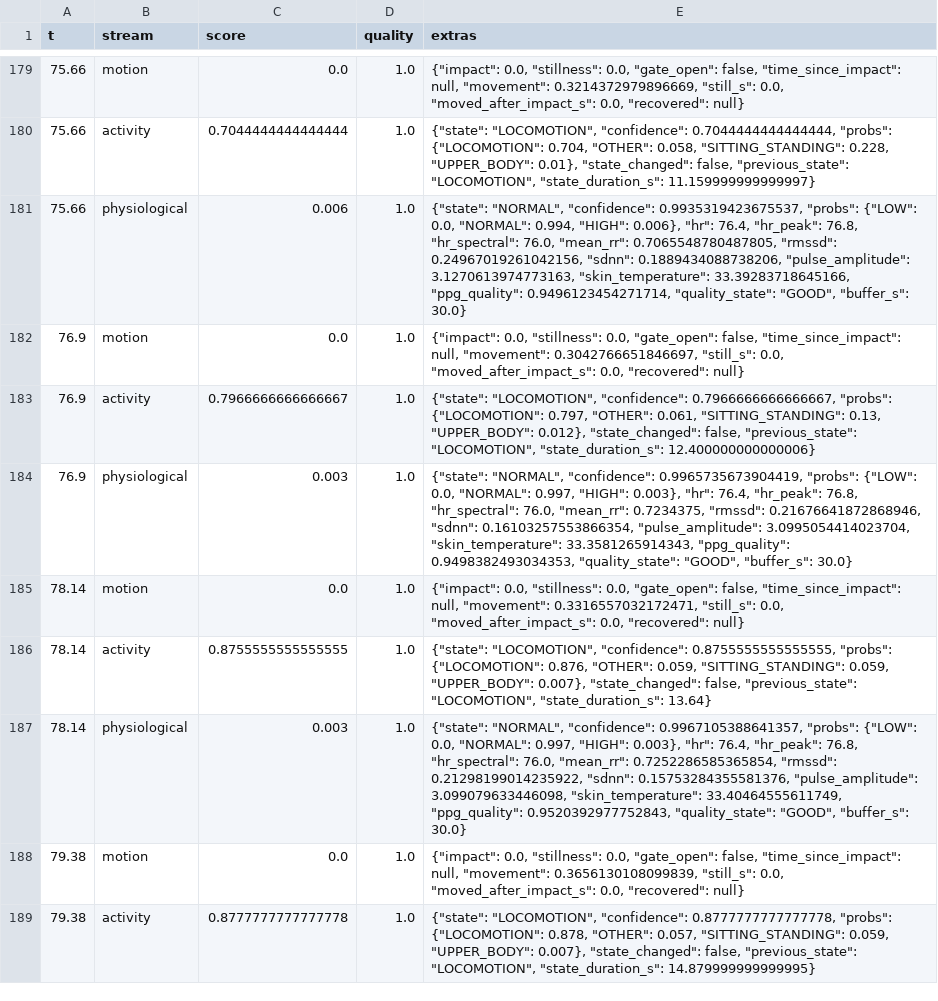
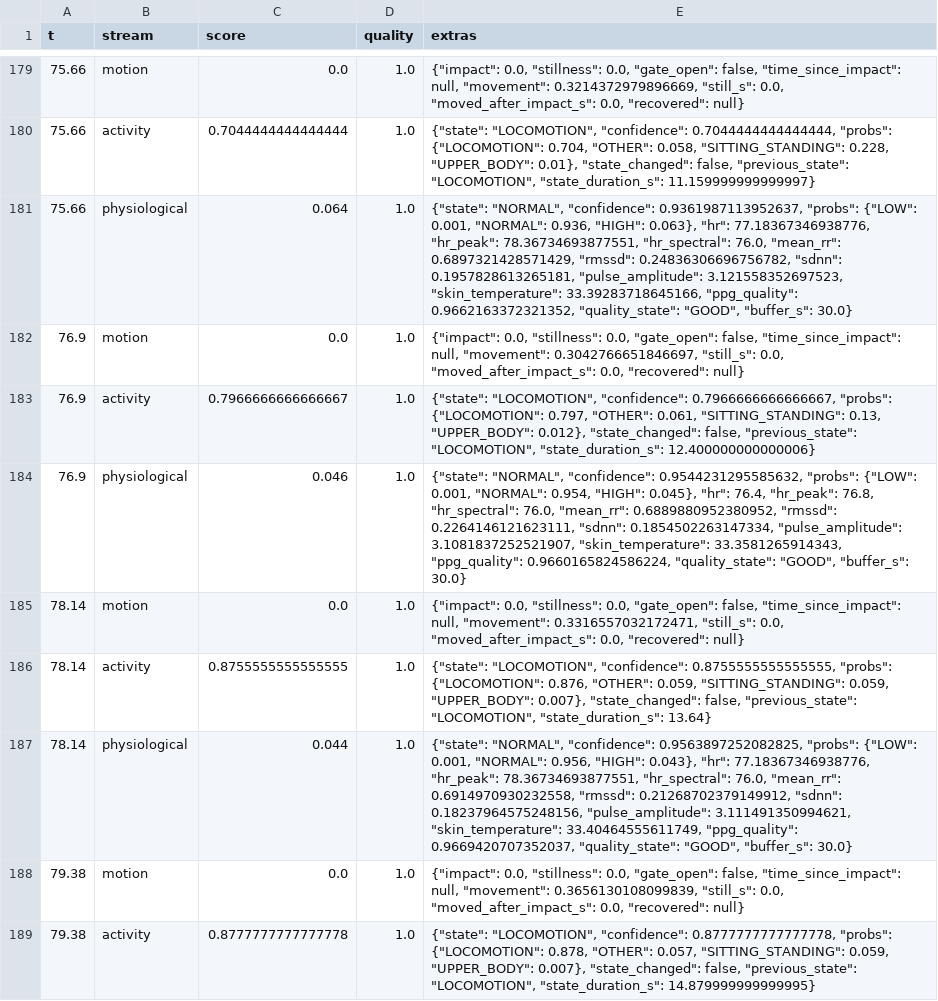
Before and after one commit to pranavahvarun/guardian, a CSV file: testing/outputs/stage5/normal_day_outputs.csv, drawn as a sheet; only a part is shown, gaps mark what is left out; the diff covers the shown part only.

Commit message:
Stage 6 done: all three modules in, 7 scenarios

```diff
--- a/testing/outputs/stage5/normal_day_outputs.csv
+++ b/testing/outputs/stage5/normal_day_outputs.csv
@@ -180,9 +180,9 @@ t,stream,score,quality,extras
 75.66,activity,0.7044444444444444,1.0,"{""state"": ""LOCOMOTION"", ""confidence"": 0.7044444444444444, ""probs"": {""LOCOMOTION"": 0.704, ""OTHER"": 0.058, ""SITTING_STANDING"": 0.228, ""UPPER_BODY"": 0.01}, ""state_changed"": false, ""previous_state"": ""LOCOMOTION"", ""state_duration_s"": 11.159999999999997}"
-75.66,physiological,0.006,1.0,"{""state"": ""NORMAL"", ""confidence"": 0.9935319423675537, ""probs"": {""LOW"": 0.0, ""NORMAL"": 0.994, ""HIGH"": 0.006}, ""hr"": 76.4, ""hr_peak"": 76.8, ""hr_spectral"": 76.0, ""mean_rr"": 0.7065548780487805, ""rmssd"": 0.24967019261042156, ""sdnn"": 0.1889434088738206, ""pulse_amplitude"": 3.1270613974773163, ""skin_temperature"": 33.39283718645166, ""ppg_quality"": 0.9496123454271714, ""quality_state"": ""GOOD"", ""buffer_s"": 30.0}"
+75.66,physiological,0.064,1.0,"{""state"": ""NORMAL"", ""confidence"": 0.9361987113952637, ""probs"": {""LOW"": 0.001, ""NORMAL"": 0.936, ""HIGH"": 0.063}, ""hr"": 77.18367346938776, ""hr_peak"": 78.36734693877551, ""hr_spectral"": 76.0, ""mean_rr"": 0.6897321428571429, ""rmssd"": 0.24836306696756782, ""sdnn"": 0.1957828613265181, ""pulse_amplitude"": 3.121558352697523, ""skin_temperature"": 33.39283718645166, ""ppg_quality"": 0.9662163372321352, ""quality_state"": ""GOOD"", ""buffer_s"": 30.0}"
 76.9,motion,0.0,1.0,"{""impact"": 0.0, ""stillness"": 0.0, ""gate_open"": false, ""time_since_impact"": null, ""movement"": 0.3042766651846697, ""still_s"": 0.0, ""moved_after_impact_s"": 0.0, ""recovered"": null}"
 76.9,activity,0.7966666666666667,1.0,"{""state"": ""LOCOMOTION"", ""confidence"": 0.7966666666666667, ""probs"": {""LOCOMOTION"": 0.797, ""OTHER"": 0.061, ""SITTING_STANDING"": 0.13, ""UPPER_BODY"": 0.012}, ""state_changed"": false, ""previous_state"": ""LOCOMOTION"", ""state_duration_s"": 12.400000000000006}"
-76.9,physiological,0.003,1.0,"{""state"": ""NORMAL"", ""confidence"": 0.9965735673904419, ""probs"": {""LOW"": 0.0, ""NORMAL"": 0.997, ""HIGH"": 0.003}, ""hr"": 76.4, ""hr_peak"": 76.8, ""hr_spectral"": 76.0, ""mean_rr"": 0.7234375, ""rmssd"": 0.21676641872868946, ""sdnn"": 0.16103257553866354, ""pulse_amplitude"": 3.0995054414023704, ""skin_temperature"": 33.3581265914343, ""ppg_quality"": 0.9498382493034353, ""quality_state"": ""GOOD"", ""buffer_s"": 30.0}"
+76.9,physiological,0.046,1.0,"{""state"": ""NORMAL"", ""confidence"": 0.9544231295585632, ""probs"": {""LOW"": 0.001, ""NORMAL"": 0.954, ""HIGH"": 0.045}, ""hr"": 76.4, ""hr_peak"": 76.8, ""hr_spectral"": 76.0, ""mean_rr"": 0.6889880952380952, ""rmssd"": 0.2264146121623111, ""sdnn"": 0.1854502263147334, ""pulse_amplitude"": 3.1081837252521907, ""skin_temperature"": 33.3581265914343, ""ppg_quality"": 0.9660165824586224, ""quality_state"": ""GOOD"", ""buffer_s"": 30.0}"
 78.14,motion,0.0,1.0,"{""impact"": 0.0, ""stillness"": 0.0, ""gate_open"": false, ""time_since_impact"": null, ""movement"": 0.3316557032172471, ""still_s"": 0.0, ""moved_after_impact_s"": 0.0, ""recovered"": null}"
 78.14,activity,0.8755555555555555,1.0,"{""state"": ""LOCOMOTION"", ""confidence"": 0.8755555555555555, ""probs"": {""LOCOMOTION"": 0.876, ""OTHER"": 0.059, ""SITTING_STANDING"": 0.059, ""UPPER_BODY"": 0.007}, ""state_changed"": false, ""previous_state"": ""LOCOMOTION"", ""state_duration_s"": 13.64}"
-78.14,physiological,0.003,1.0,"{""state"": ""NORMAL"", ""confidence"": 0.9967105388641357, ""probs"": {""LOW"": 0.0, ""NORMAL"": 0.997, ""HIGH"": 0.003}, ""hr"": 76.4, ""hr_peak"": 76.8, ""hr_spectral"": 76.0, ""mean_rr"": 0.7252286585365854, ""rmssd"": 0.21298199014235922, ""sdnn"": 0.15753284355581376, ""pulse_amplitude"": 3.099079633446098, ""skin_temperature"": 33.40464555611749, ""ppg_quality"": 0.9520392977752843, ""quality_state"": ""GOOD"", ""buffer_s"": 30.0}"
+78.14,physiological,0.044,1.0,"{""state"": ""NORMAL"", ""confidence"": 0.9563897252082825, ""probs"": {""LOW"": 0.001, ""NORMAL"": 0.956, ""HIGH"": 0.043}, ""hr"": 77.18367346938776, ""hr_peak"": 78.36734693877551, ""hr_spectral"": 76.0, ""mean_rr"": 0.6914970930232558, ""rmssd"": 0.21268702379149912, ""sdnn"": 0.18237964575248156, ""pulse_amplitude"": 3.111491350994621, ""skin_temperature"": 33.40464555611749, ""ppg_quality"": 0.9669420707352037, ""quality_state"": ""GOOD"", ""buffer_s"": 30.0}"
 79.38,motion,0.0,1.0,"{""impact"": 0.0, ""stillness"": 0.0, ""gate_open"": false, ""time_since_impact"": null, ""movement"": 0.3656130108099839, ""still_s"": 0.0, ""moved_after_impact_s"": 0.0, ""recovered"": null}"
```
Also changed, not shown: 78 edited cells elsewhere in this file, testing/outputs/stage5/faint_collapse_outputs.csv, testing/outputs/stage5/fall_then_get_up_outputs.csv, 45 other files.
